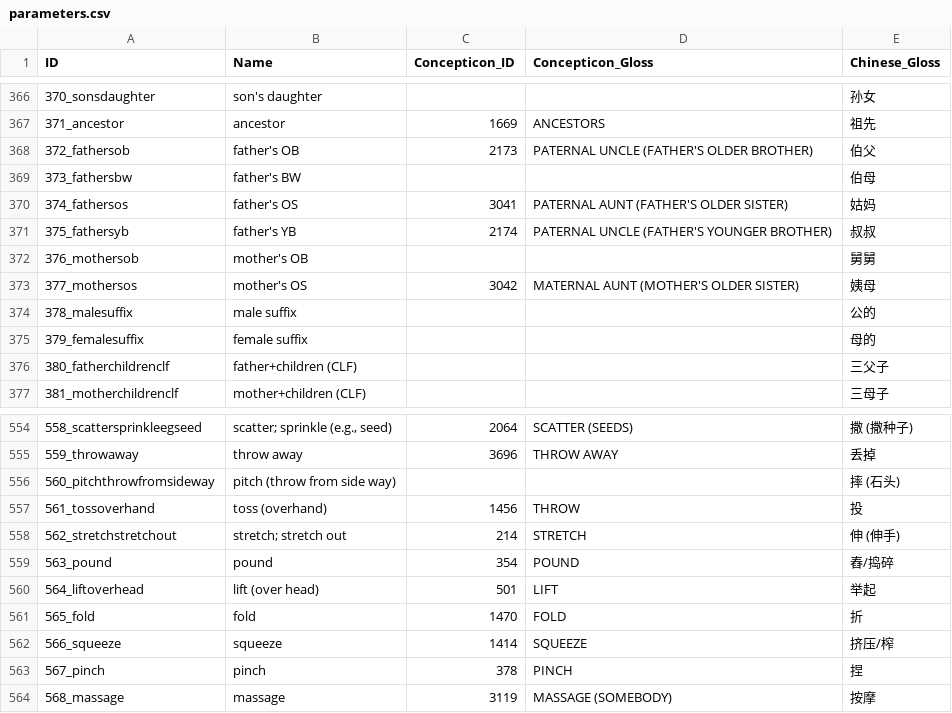
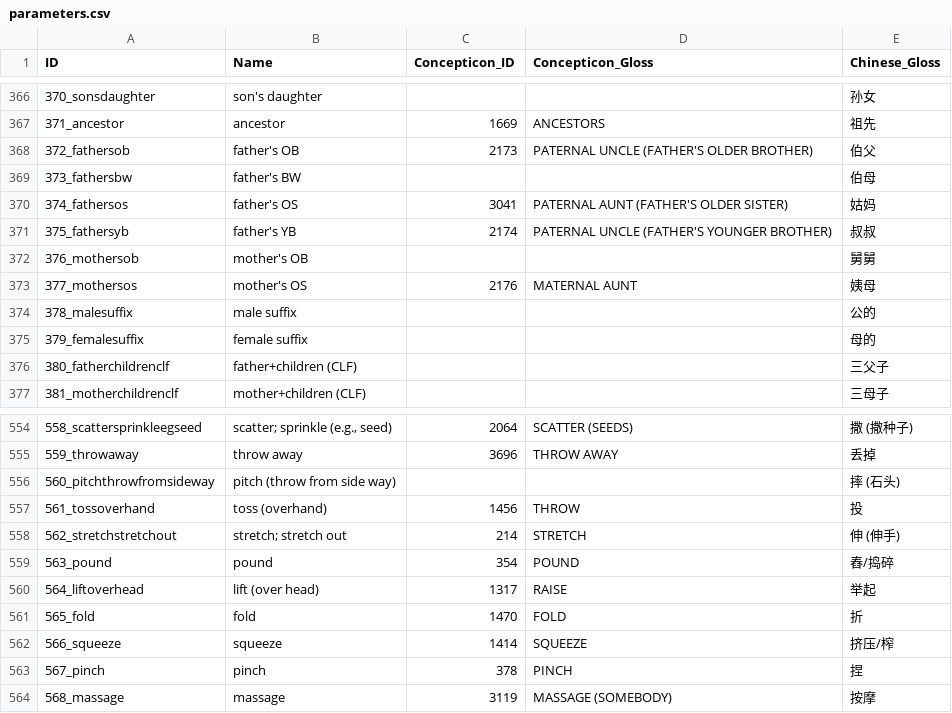
Before and after one commit to lexibank/yangyi, a CSV file: cldf/parameters.csv, drawn as a sheet; only a part is shown, gaps mark what is left out.

```diff
--- a/cldf/parameters.csv
+++ b/cldf/parameters.csv
@@ -372,3 +372,3 @@ ID,Name,Concepticon_ID,Concepticon_Gloss,Chinese_Gloss
 376_mothersob,mother's OB,,,舅舅
-377_mothersos,mother's OS,3042,MATERNAL AUNT (MOTHER'S OLDER SISTER),姨母
+377_mothersos,mother's OS,2176,MATERNAL AUNT,姨母
 378_malesuffix,male suffix,,,公的
@@ -559,3 +559,3 @@ ID,Name,Concepticon_ID,Concepticon_Gloss,Chinese_Gloss
 563_pound,pound,354,POUND,舂/捣碎
-564_liftoverhead,lift (over head),501,LIFT,举起
+564_liftoverhead,lift (over head),1317,RAISE,举起
 565_fold,fold,1470,FOLD,折
```
Also changed, not shown: 8 other files.
